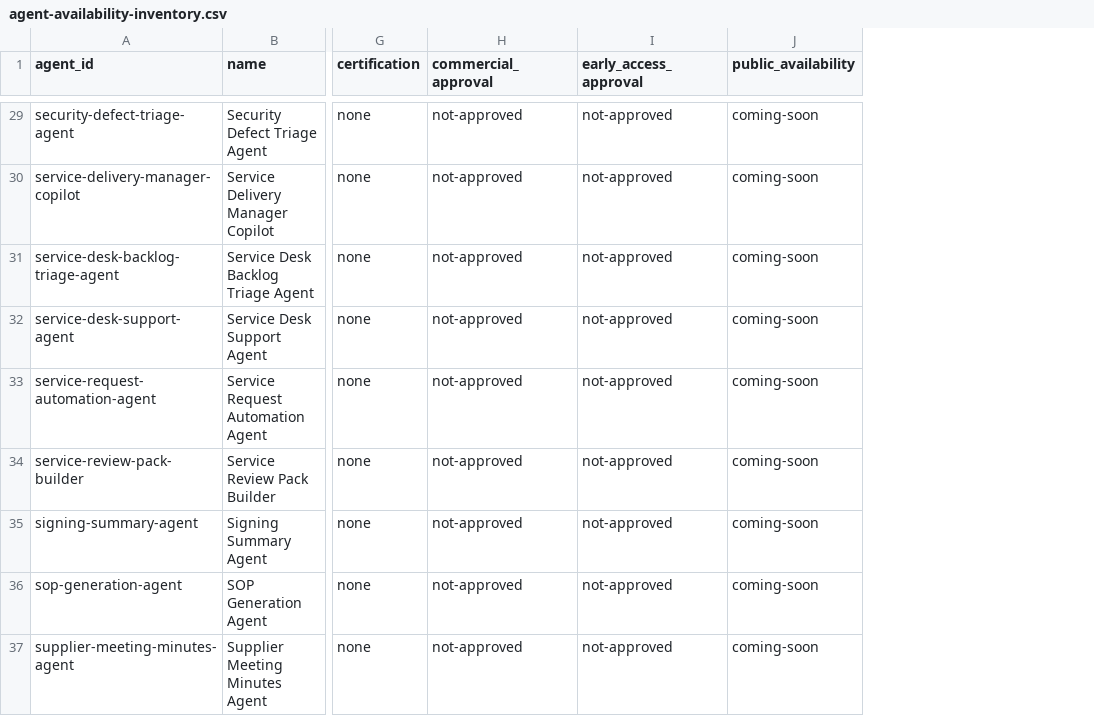
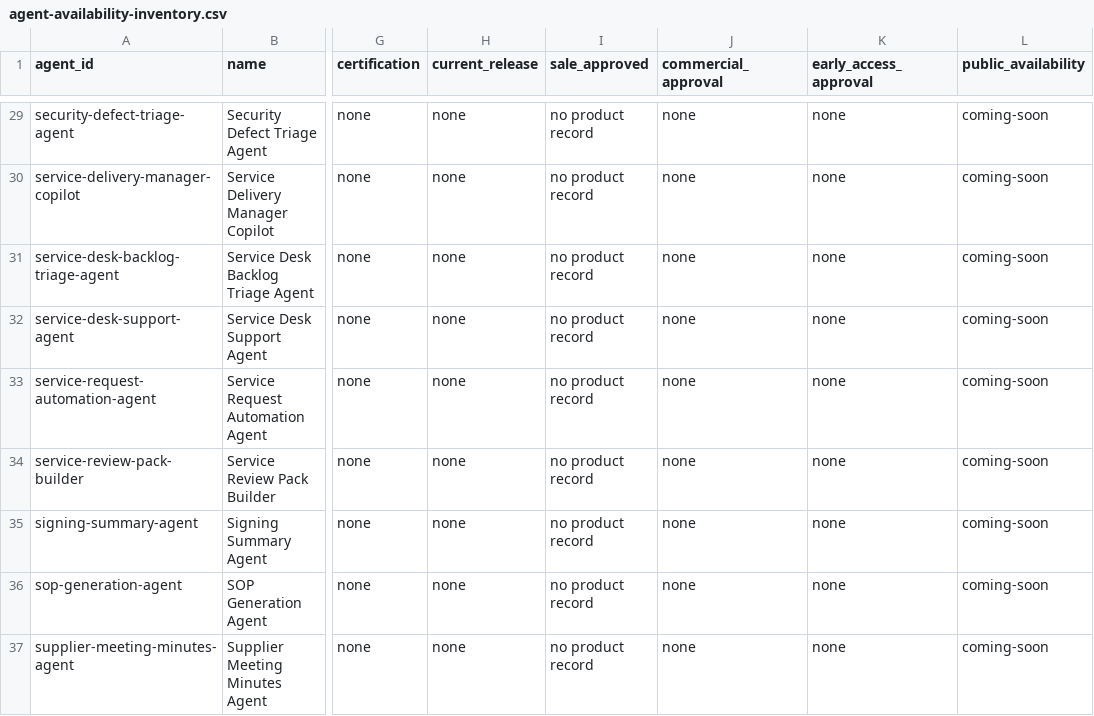
Before and after one commit to ATankos/colleagueai-website, a CSV file: docs/launch/agent-availability-inventory.csv, drawn as a sheet; only a part is shown, gaps mark what is left out; addresses are those after the commit; the diff covers the shown part only; the diff names each change by its address in the sheet, - before the commit and + after, or states it on an @@ line.

```diff
--- a/docs/launch/agent-availability-inventory.csv
+++ b/docs/launch/agent-availability-inventory.csv
+column H (current_release), rows 29-37: all none
+column I (sale_approved), rows 29-37: all no product record
-J29:J37 (commercial_approval): not-approved
+J29:J37 (commercial_approval): none
-K29:K37 (early_access_approval): not-approved
+K29:K37 (early_access_approval): none
```
Also changed, not shown: 54 edited cells elsewhere in this file, 18 other files.
